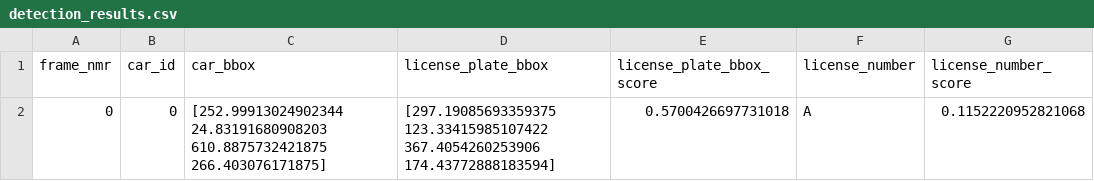
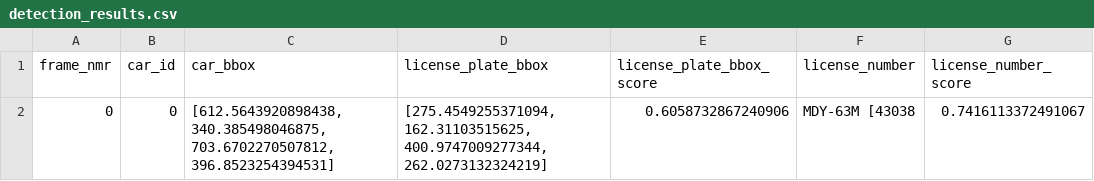
Before and after one commit to WyneZ/ANPR-Test-Version, a CSV file: csv_detections/detection_results.csv, drawn as a sheet.

```diff
--- a/csv_detections/detection_results.csv
+++ b/csv_detections/detection_results.csv
@@ -1,2 +1,2 @@
 frame_nmr,car_id,car_bbox,license_plate_bbox,license_plate_bbox_score,license_number,license_number_score
-0,0,[252.99913024902344 24.83191680908203 610.8875732421875 266.403076171875],[297.19085693359375 123.33415985107422 367.4054260253906 174.43772888183594],0.5700426697731018,A,0.1152220952821068
+0,0,"[612.5643920898438, 340.385498046875, 703.6702270507812, 396.8523254394531]","[275.4549255371094, 162.31103515625, 400.9747009277344, 262.0273132324219]",0.6058732867240906,MDY-63M [43038,0.7416113372491067
```
Also changed, not shown: 32 other files.
